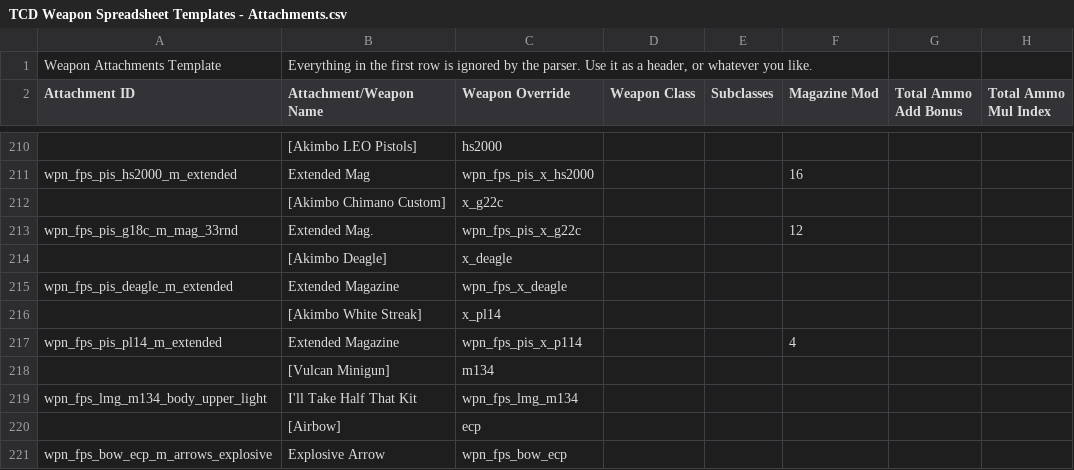
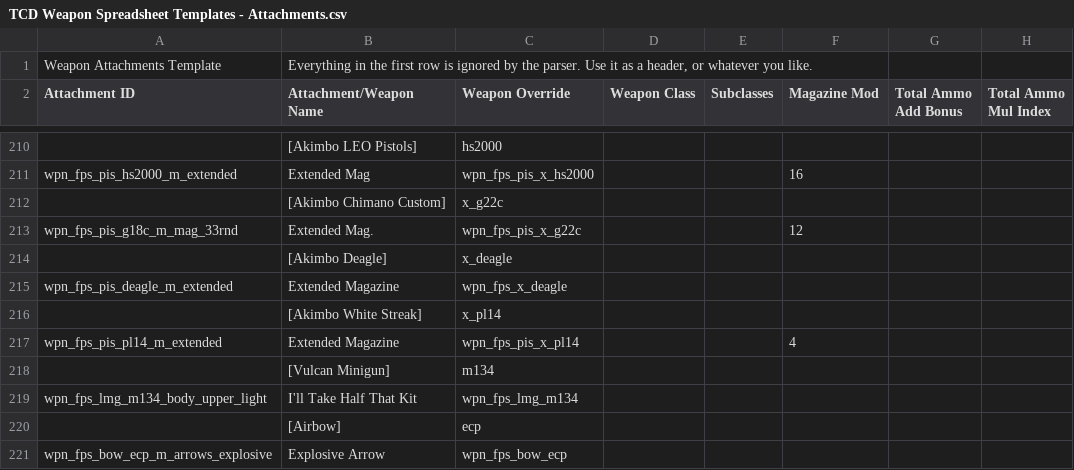
Before and after one commit to Crackdown-PD2/deathvox, a CSV file: csv/attachments/TCD Weapon Spreadsheet Templates - Attachments.csv, drawn as a sheet; only a part is shown, gaps mark what is left out; the diff names each change by its address in the sheet, - before the commit and + after, or states it on an @@ line.

Commit message:
Update TCD Weapon Spreadsheet Templates - Attachments.csv
typo for akimbo white streak in attachments

```diff
--- a/csv/attachments/TCD Weapon Spreadsheet Templates - Attachments.csv
+++ b/csv/attachments/TCD Weapon Spreadsheet Templates - Attachments.csv
-C217 (Weapon Override): wpn_fps_pis_x_p114
+C217 (Weapon Override): wpn_fps_pis_x_pl14
```
